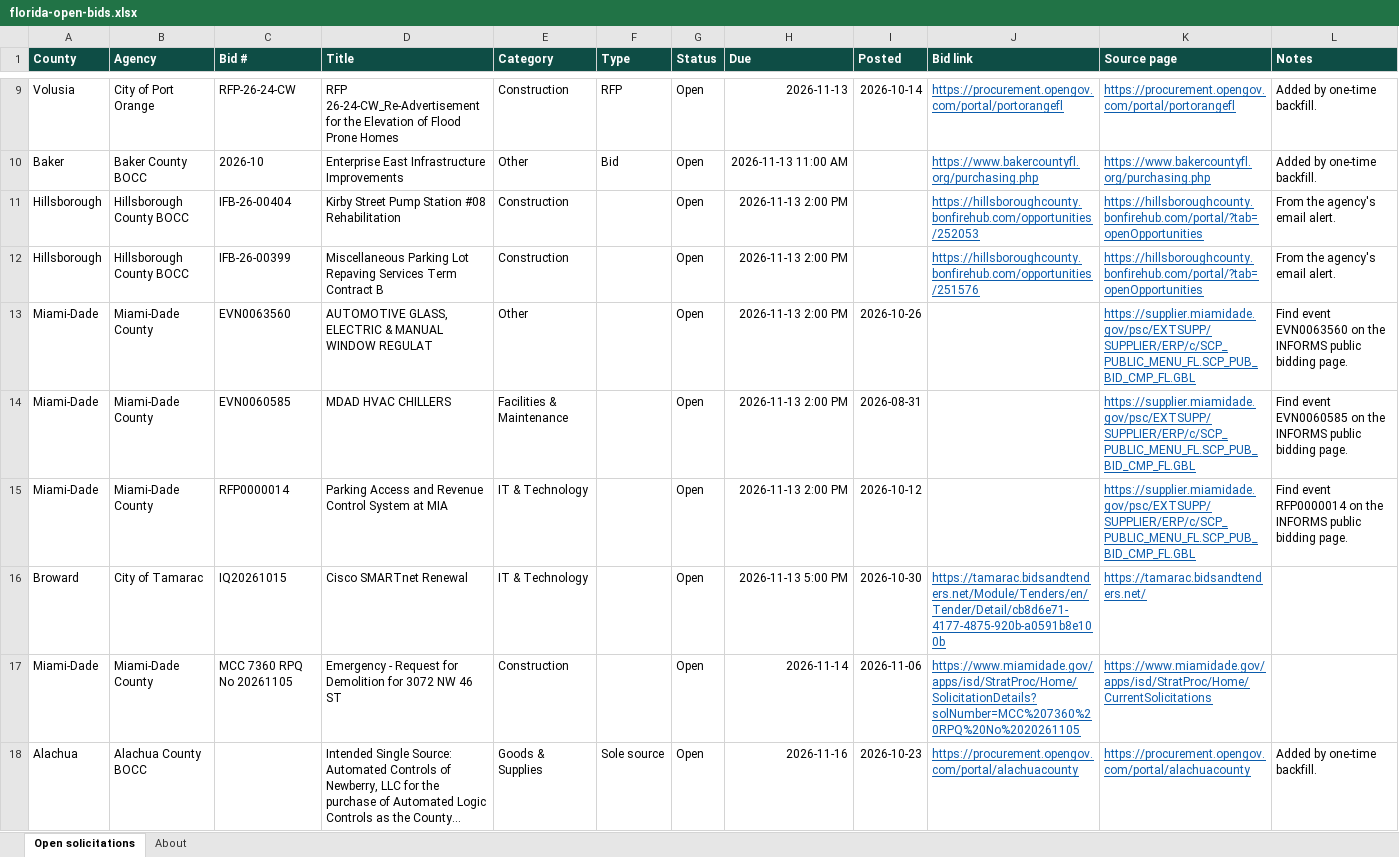
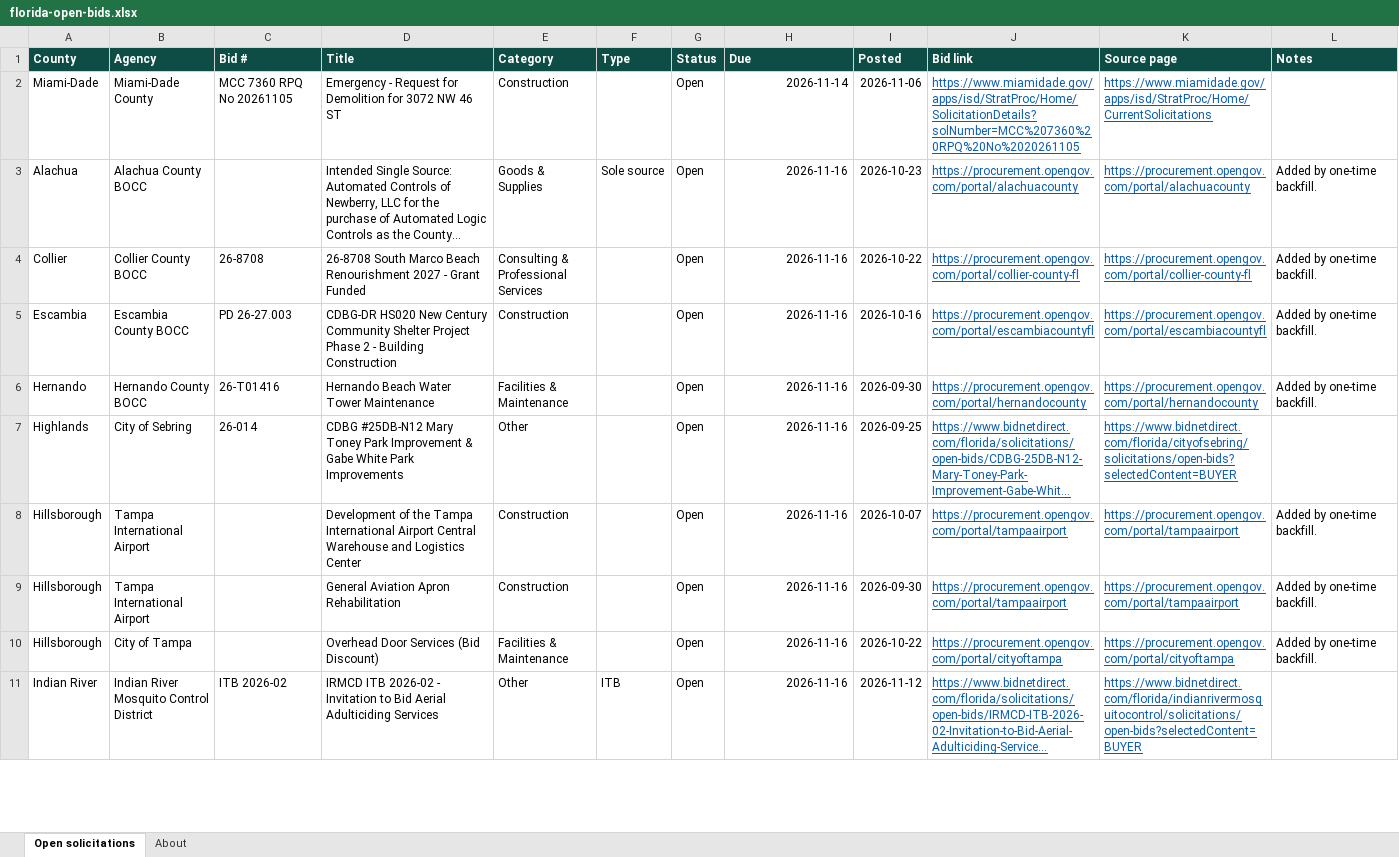
Before and after one commit to dianarodos/floridabids, an Excel workbook: site/data/florida-open-bids.xlsx, sheet Open solicitations, drawn as a sheet; only a part is shown, gaps mark what is left out; the shorter side is filled out with more unchanged rows; long unchanged cells end in …; values as stored, in another font and other column widths than the file's, no borders; removed rows and columns are numbered as before the commit, all else as after; the diff covers the shown part only; the diff names each change by its address in the sheet, - before the commit and + after, or states it on an @@ line.

```diff
--- a/site/data/florida-open-bids.xlsx (sheet Open solicitations)
+++ b/site/data/florida-open-bids.xlsx (sheet Open solicitations)
-row 9: Volusia | City of Port Orange | RFP-26-24-CW | RFP 26-24-CW_Re-Advertisement for the Elevation of Flood Prone Homes | Construction | RFP | Open | 2026-11-13 | 2026-10-14 | https://procurement.opengov.com/portal/portorangefl | https://procurement.opengov.com/portal/portorangefl | Added by one-time backfill.
-row 10: Baker | Baker County BOCC | 2026-10 | Enterprise East Infrastructure Improvements | Other | Bid | Open | 2026-11-13 11:00 AM |  | https://www.bakercountyfl.org/purchasing.php | https://www.bakercountyfl.org/purchasing.php | Added by one-time backfill.
-row 11: Hillsborough | Hillsborough County BOCC | IFB-26-00404 | Kirby Street Pump Station #08 Rehabilitation | Construction |  | Open | 2026-11-13 2:00 PM |  | https://hillsboroughcounty.bonfirehub.com/opportunities/252053 | https://hillsboroughcounty.bonfirehub.com/portal/?tab=openOpportunities | From the agency's email alert.
-row 12: Hillsborough | Hillsborough County BOCC | IFB-26-00399 | Miscellaneous Parking Lot Repaving Services Term Contract B | Construction |  | Open | 2026-11-13 2:00 PM |  | https://hillsboroughcounty.bonfirehub.com/opportunities/251576 | https://hillsboroughcounty.bonfirehub.com/portal/?tab=openOpportunities | From the agency's email alert.
-row 13: Miami-Dade | Miami-Dade County | EVN0063560 | AUTOMOTIVE GLASS, ELECTRIC & MANUAL WINDOW REGULAT | Other |  | Open | 2026-11-13 2:00 PM | 2026-10-26 |  | https://supplier.miamidade.gov/psc/EXTSUPP/SUPPLIER/ERP/c/SCP_PUBLIC_MENU_FL.SCP_PUB_BID_CMP_FL.GBL | Find event EVN0063560 on the INFORMS public bidding page.
-row 14: Miami-Dade | Miami-Dade County | EVN0060585 | MDAD HVAC CHILLERS | Facilities & Maintenance |  | Open | 2026-11-13 2:00 PM | 2026-08-31 |  | https://supplier.miamidade.gov/psc/EXTSUPP/SUPPLIER/ERP/c/SCP_PUBLIC_MENU_FL.SCP_PUB_BID_CMP_FL.GBL | Find event EVN0060585 on the INFORMS public bidding page.
-row 15: Miami-Dade | Miami-Dade County | RFP0000014 | Parking Access and Revenue Control System at MIA | IT & Technology |  | Open | 2026-11-13 2:00 PM | 2026-10-12 |  | https://supplier.miamidade.gov/psc/EXTSUPP/SUPPLIER/ERP/c/SCP_PUBLIC_MENU_FL.SCP_PUB_BID_CMP_FL.GBL | Find event RFP0000014 on the INFORMS public bidding page.
-row 16: Broward | City of Tamarac | IQ20261015 | Cisco SMARTnet Renewal | IT & Technology |  | Open | 2026-11-13 5:00 PM | 2026-10-30 | https://tamarac.bidsandtenders.net/Module/Tenders/en/Tender/Detail/cb8d6e71-4177-4875-920b-a0591b8e100b | https://tamarac.bidsandtenders.net/
```
Also changed, not shown: 27 added rows and 11 removed rows elsewhere in this sheet, sheet About, 7 other files.
